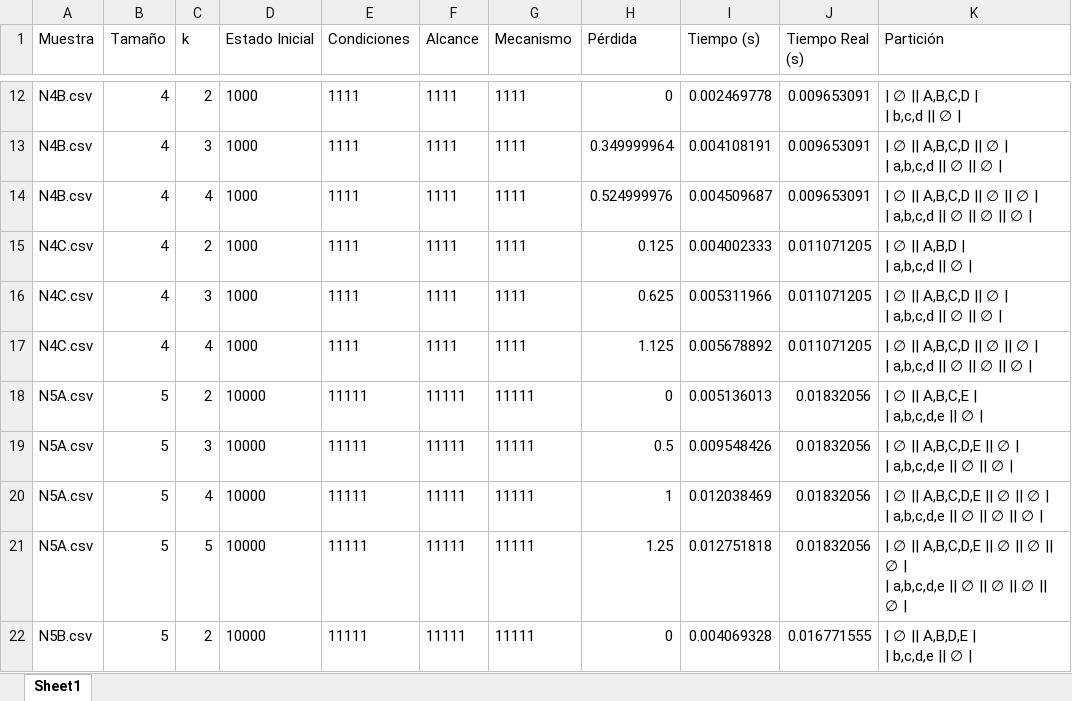
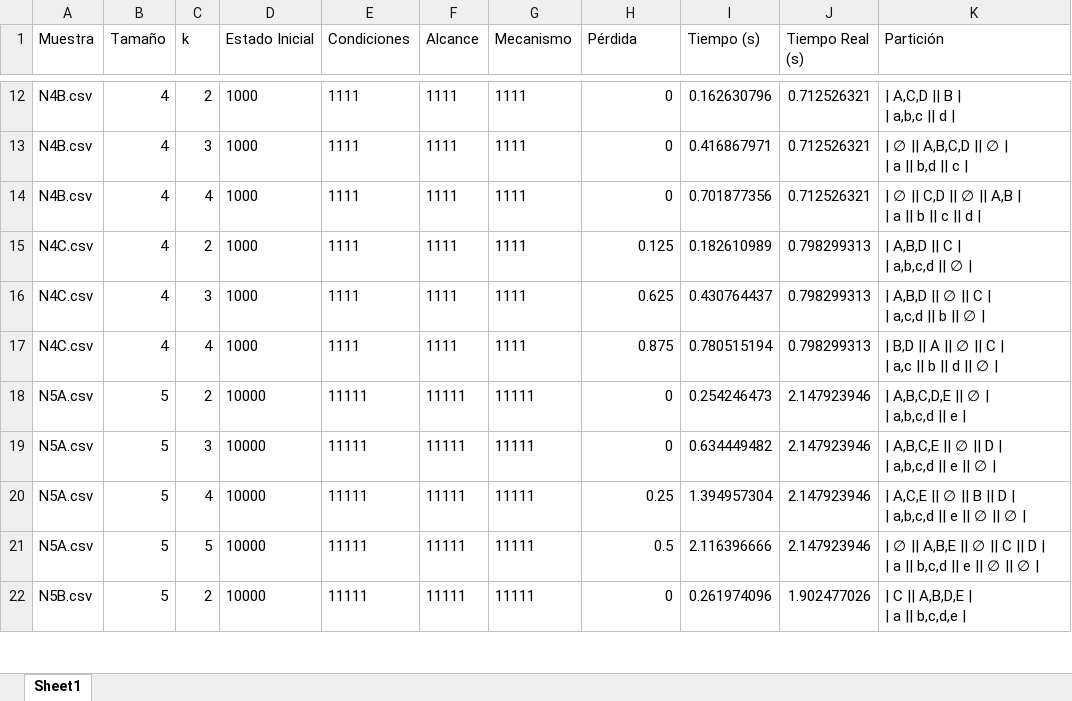
Before and after one commit to 1luk0/Proyecto_algoritmos_KQMIP, an Excel workbook: GeoMIP/results/resultados_todos_csv.xlsx, sheet Sheet1, drawn as a sheet; only a part is shown, gaps mark what is left out; values as stored, in another font and other column widths than the file's, no borders; ↵ is a line break in a cell; the diff covers the shown part only; the diff names each change by its address in the sheet, - before the commit and + after, or states it on an @@ line.

```diff
--- a/GeoMIP/results/resultados_todos_csv.xlsx (sheet Sheet1)
+++ b/GeoMIP/results/resultados_todos_csv.xlsx (sheet Sheet1)
-I12 (Tiempo (s)): 0.002469778
+I12 (Tiempo (s)): 0.162630796
-J12:J14 (Tiempo Real (s)): 0.009653091
+J12:J14 (Tiempo Real (s)): 0.712526321
-K12 (Partición): | ∅ || A,B,C,D | ↵ | b,c,d || ∅ |
+K12 (Partición): | A,C,D || B | ↵ | a,b,c || d |
-H13 (Pérdida): 0.349999964
+H13 (Pérdida): 0
-I13 (Tiempo (s)): 0.004108191
+I13 (Tiempo (s)): 0.416867971
-K13 (Partición): | ∅ || A,B,C,D || ∅ | ↵ | a,b,c,d || ∅ || ∅ |
+K13 (Partición): | ∅ || A,B,C,D || ∅ | ↵ | a || b,d || c |
-H14 (Pérdida): 0.524999976
+H14 (Pérdida): 0
-I14 (Tiempo (s)): 0.004509687
+I14 (Tiempo (s)): 0.701877356
-K14 (Partición): …∅ || A,B,C,D || ∅ || ∅ | ↵ | a,b,c,d || ∅ || ∅ || ∅ |
+K14 (Partición): …∅ || C,D || ∅ || A,B | ↵ | a || b || c || d |
-I15 (Tiempo (s)): 0.004002333
+I15 (Tiempo (s)): 0.182610989
-J15:J17 (Tiempo Real (s)): 0.011071205
+J15:J17 (Tiempo Real (s)): 0.798299313
-K15 (Partición): | ∅ || A,B,D | ↵ | a,b,c,d || ∅ |
+K15 (Partición): | A,B,D || C | ↵ | a,b,c,d || ∅ |
-I16 (Tiempo (s)): 0.005311966
+I16 (Tiempo (s)): 0.430764437
-K16 (Partición): | ∅ || A,B,C,D || ∅ | ↵ | a,b,c,d || ∅ || ∅ |
+K16 (Partición): | A,B,D || ∅ || C | ↵ | a,c,d || b || ∅ |
-H17 (Pérdida): 1.125
+H17 (Pérdida): 0.875
-I17 (Tiempo (s)): 0.005678892
+I17 (Tiempo (s)): 0.780515194
-K17 (Partición): | ∅ || A,B,C,D || ∅ || ∅ | ↵ | a,b,c,d || ∅ || ∅ || ∅…
+K17 (Partición): | B,D || A || ∅ || C | ↵ | a,c || b || d || ∅…
-I18 (Tiempo (s)): 0.005136013
+I18 (Tiempo (s)): 0.254246473
-J18:J21 (Tiempo Real (s)): 0.01832056
+J18:J21 (Tiempo Real (s)): 2.147923946
-K18 (Partición): | ∅ || A,B,C,E | ↵ | a,b,c,d,e || ∅ |
+K18 (Partición): | A,B,C,D,E || ∅ | ↵ | a,b,c,d || e |
-H19 (Pérdida): 0.5
+H19 (Pérdida): 0
-I19 (Tiempo (s)): 0.009548426
+I19 (Tiempo (s)): 0.634449482
-K19 (Partición): | ∅ || A,B,C,D,E || ∅ | ↵ | a,b,c,d,e || ∅ || ∅ |
+K19 (Partición): | A,B,C,E || ∅ || D | ↵ | a,b,c,d || e || ∅ |
-H20 (Pérdida): 1
+H20 (Pérdida): 0.25
-I20 (Tiempo (s)): 0.012038469
+I20 (Tiempo (s)): 1.394957304
-K20 (Partición): | ∅ || A,B,C,D,E || ∅ || ∅ | ↵ | a,b,c,d,e || ∅ || ∅…
+K20 (Partición): | A,C,E || ∅ || B || D | ↵ | a,b,c,d || e || ∅…
-H21 (Pérdida): 1.25
+H21 (Pérdida): 0.5
-I21 (Tiempo (s)): 0.012751818
+I21 (Tiempo (s)): 2.116396666
-K21 (Partición): …∅ || A,B,C,D,E || ∅ || ∅ || ∅ | ↵ | a,b,c,d,e || ∅ || ∅ || ∅…
+K21 (Partición): …∅ || A,B,E || ∅ || C || D | ↵ | a || b,c,d || e || ∅…
-I22 (Tiempo (s)): 0.004069328
+I22 (Tiempo (s)): 0.261974096
-J22 (Tiempo Real (s)): 0.016771555
+J22 (Tiempo Real (s)): 1.902477026
-K22 (Partición): | ∅ || A,B,D,E | ↵ | b,c,d,e || ∅ |
+K22 (Partición): | C || A,B,D,E | ↵ | a || b,c,d,e |
```
Also changed, not shown: 122 edited cells elsewhere in this sheet, GeoMIP/results/resultados_N3A.xlsx, 5 other files.
